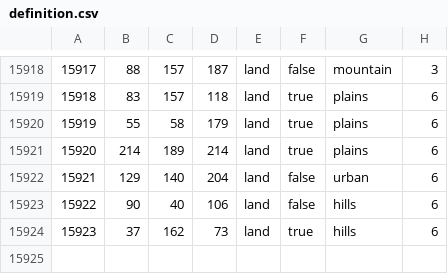
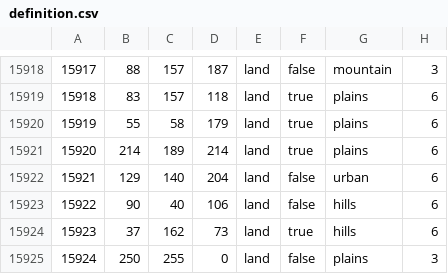
Before and after one commit to aridoitsu/ashesoftheoldorder, a CSV file: map/definition.csv, drawn as a sheet; only a part is shown, gaps mark what is left out.

```diff
--- a/map/definition.csv
+++ b/map/definition.csv
@@ -15924 +15924,2 @@
 15923;37;162;73;land;true;hills;6
+15924;250;255;0;land;false;plains;3
```
Also changed, not shown: 21 other files.
